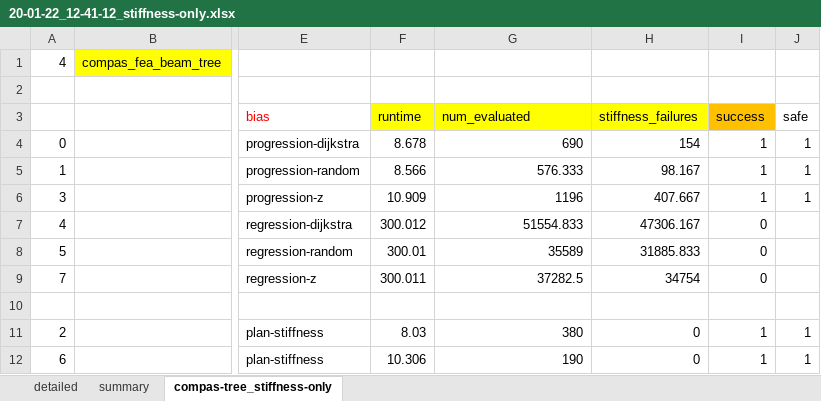
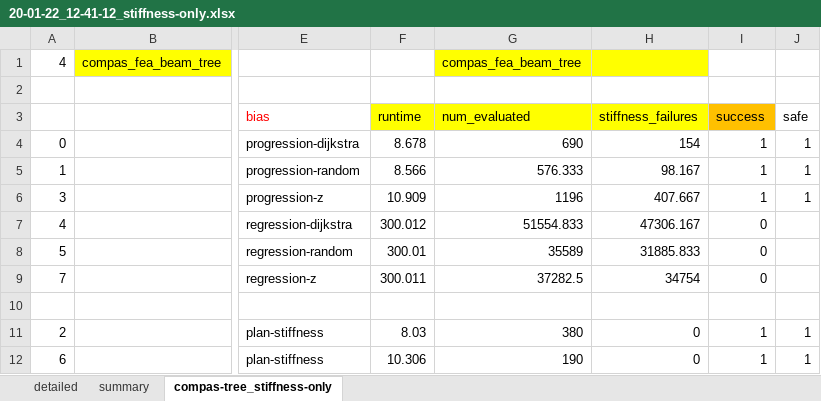
Before and after one commit to caelan/pb-construction, an Excel workbook: experiments/20-01-22_12-41-12_stiffness-only.xlsx, sheet compas-tree_stiffness-only, drawn as a sheet; only a part is shown, gaps mark what is left out; values as stored, in another font and other column widths than the file's, no borders; charts and pictures not drawn; the diff names each change by its address in the sheet, - before the commit and + after, or states it on an @@ line.

```diff
--- a/experiments/20-01-22_12-41-12_stiffness-only.xlsx (sheet compas-tree_stiffness-only)
+++ b/experiments/20-01-22_12-41-12_stiffness-only.xlsx (sheet compas-tree_stiffness-only)
-G1 (num_evaluated): (empty)
+G1 (num_evaluated): compas_fea_beam_tree
-G1:H1 fill: none
+G1:H1 fill: #FFFF00
```
Also changed, not shown: charts or pictures, experiments/20-01-22_15-22-34_all-cons.xlsx, 9 other files.
